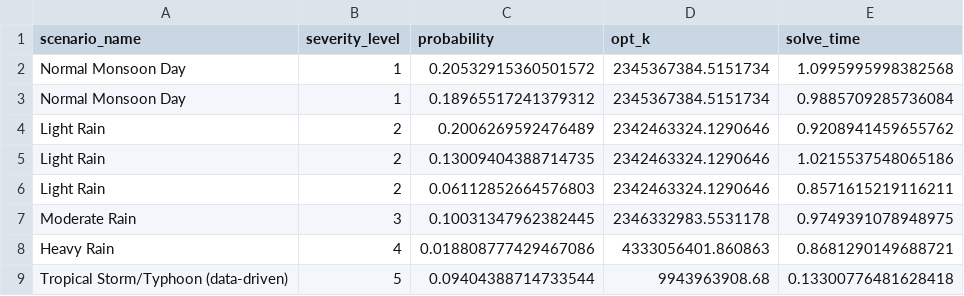
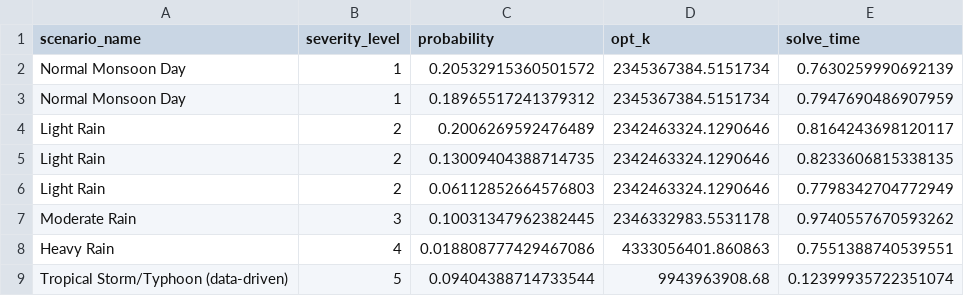
Before and after one commit to nguyenvietkhoa1409/supply_chain_optimization_weather_uncertainty, a CSV file: results/ws_breakdown.csv, drawn as a sheet.

Commit message:
Real weather data integrated & solved in the model.

```diff
--- a/results/ws_breakdown.csv
+++ b/results/ws_breakdown.csv
@@ -1,9 +1,9 @@
 scenario_name,severity_level,probability,opt_k,solve_time
-Normal Monsoon Day,1,0.20532915360501572,2345367384.5151734,1.0995995998382568
-Normal Monsoon Day,1,0.18965517241379312,2345367384.5151734,0.9885709285736084
-Light Rain,2,0.2006269592476489,2342463324.1290646,0.9208941459655762
-Light Rain,2,0.13009404388714735,2342463324.1290646,1.0215537548065186
-Light Rain,2,0.06112852664576803,2342463324.1290646,0.8571615219116211
-Moderate Rain,3,0.10031347962382445,2346332983.5531178,0.9749391078948975
-Heavy Rain,4,0.018808777429467086,4333056401.860863,0.8681290149688721
-Tropical Storm/Typhoon (data-driven),5,0.09404388714733544,9943963908.68,0.13300776481628418
+Normal Monsoon Day,1,0.20532915360501572,2345367384.5151734,0.7630259990692139
+Normal Monsoon Day,1,0.18965517241379312,2345367384.5151734,0.7947690486907959
+Light Rain,2,0.2006269592476489,2342463324.1290646,0.8164243698120117
+Light Rain,2,0.13009404388714735,2342463324.1290646,0.8233606815338135
+Light Rain,2,0.06112852664576803,2342463324.1290646,0.7798342704772949
+Moderate Rain,3,0.10031347962382445,2346332983.5531178,0.9740557670593262
+Heavy Rain,4,0.018808777429467086,4333056401.860863,0.7551388740539551
+Tropical Storm/Typhoon (data-driven),5,0.09404388714733544,9943963908.68,0.12399935722351074
```
Also changed, not shown: 5 other files.
